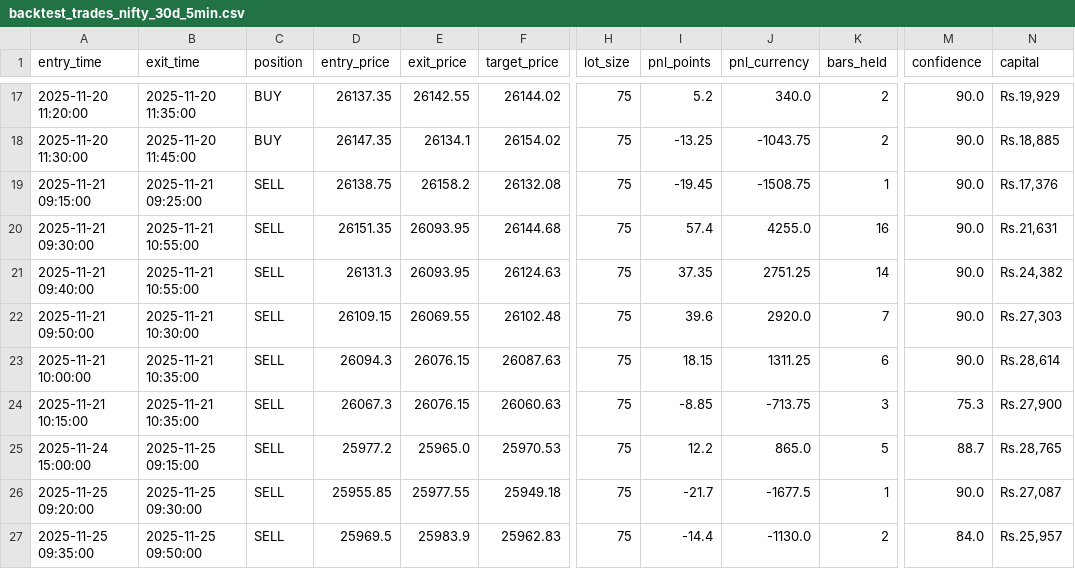
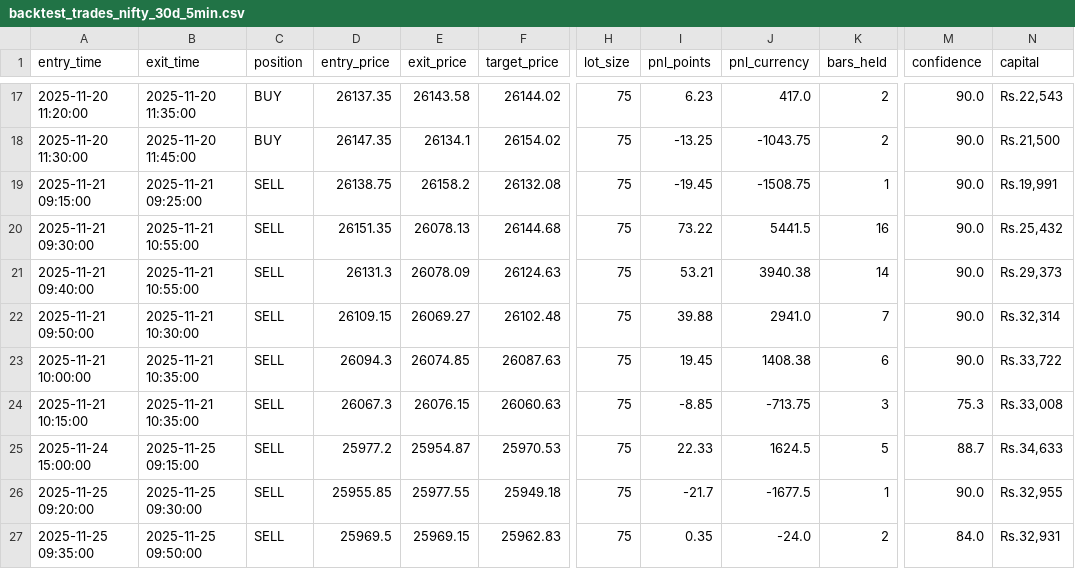
Before and after one commit to marshaltudu14/AlgoTrading, a CSV file: backend/data/backtest_trades_nifty_30d_5min.csv, drawn as a sheet; only a part is shown, gaps mark what is left out; the diff covers the shown part only; the diff names each change by its address in the sheet, - before the commit and + after, or states it on an @@ line.

```diff
--- a/backend/data/backtest_trades_nifty_30d_5min.csv
+++ b/backend/data/backtest_trades_nifty_30d_5min.csv
-E17 (exit_price): 26142.55
+E17 (exit_price): 26143.58
-I17 (pnl_points): 5.2
+I17 (pnl_points): 6.23
-J17 (pnl_currency): 340.0
+J17 (pnl_currency): 417.0
-N17 (capital): Rs.19,929
+N17 (capital): Rs.22,543
-N18 (capital): Rs.18,885
+N18 (capital): Rs.21,500
-N19 (capital): Rs.17,376
+N19 (capital): Rs.19,991
-E20 (exit_price): 26093.95
+E20 (exit_price): 26078.13
-I20 (pnl_points): 57.4
+I20 (pnl_points): 73.22
-J20 (pnl_currency): 4255.0
+J20 (pnl_currency): 5441.5
-N20 (capital): Rs.21,631
+N20 (capital): Rs.25,432
-E21 (exit_price): 26093.95
+E21 (exit_price): 26078.09
-I21 (pnl_points): 37.35
+I21 (pnl_points): 53.21
-J21 (pnl_currency): 2751.25
+J21 (pnl_currency): 3940.38
-N21 (capital): Rs.24,382
+N21 (capital): Rs.29,373
-E22 (exit_price): 26069.55
+E22 (exit_price): 26069.27
-I22 (pnl_points): 39.6
+I22 (pnl_points): 39.88
-J22 (pnl_currency): 2920.0
+J22 (pnl_currency): 2941.0
-N22 (capital): Rs.27,303
+N22 (capital): Rs.32,314
-E23 (exit_price): 26076.15
+E23 (exit_price): 26074.85
-I23 (pnl_points): 18.15
+I23 (pnl_points): 19.45
-J23 (pnl_currency): 1311.25
+J23 (pnl_currency): 1408.38
-N23 (capital): Rs.28,614
+N23 (capital): Rs.33,722
-N24 (capital): Rs.27,900
+N24 (capital): Rs.33,008
-E25 (exit_price): 25965.0
+E25 (exit_price): 25954.87
-I25 (pnl_points): 12.2
+I25 (pnl_points): 22.33
-J25 (pnl_currency): 865.0
+J25 (pnl_currency): 1624.5
-N25 (capital): Rs.28,765
+N25 (capital): Rs.34,633
-N26 (capital): Rs.27,087
+N26 (capital): Rs.32,955
-E27 (exit_price): 25983.9
+E27 (exit_price): 25969.15
-I27 (pnl_points): -14.4
+I27 (pnl_points): 0.35
-J27 (pnl_currency): -1130.0
+J27 (pnl_currency): -24.0
-N27 (capital): Rs.25,957
+N27 (capital): Rs.32,931
```
Also changed, not shown: 1 added row and 66 edited cells elsewhere in this file, 3 other files.
